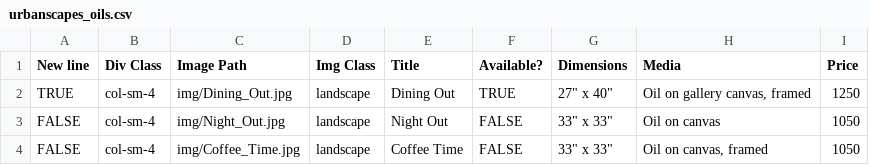
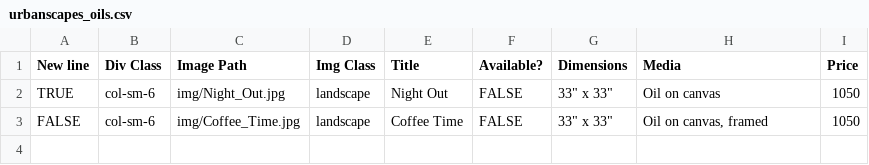
Before and after one commit to BYachnin/linayachninsite, a CSV file: paintings/urbanscapes_oils.csv, drawn as a sheet.

```diff
--- a/paintings/urbanscapes_oils.csv
+++ b/paintings/urbanscapes_oils.csv
@@ -1,4 +1,3 @@
 New line,Div Class,Image Path,Img Class,Title,Available?,Dimensions,Media,Price
-TRUE,col-sm-4,img/Dining_Out.jpg,landscape,Dining Out,TRUE,"27"" x 40""","Oil on gallery canvas, framed",1250
-FALSE,col-sm-4,img/Night_Out.jpg,landscape,Night Out,FALSE,"33"" x 33""",Oil on canvas,1050
-FALSE,col-sm-4,img/Coffee_Time.jpg,landscape,Coffee Time,FALSE,"33"" x 33""","Oil on canvas, framed",1050
+TRUE,col-sm-6,img/Night_Out.jpg,landscape,Night Out,FALSE,"33"" x 33""",Oil on canvas,1050
+FALSE,col-sm-6,img/Coffee_Time.jpg,landscape,Coffee Time,FALSE,"33"" x 33""","Oil on canvas, framed",1050
```
Also changed, not shown: paintings/available_oils.csv.
